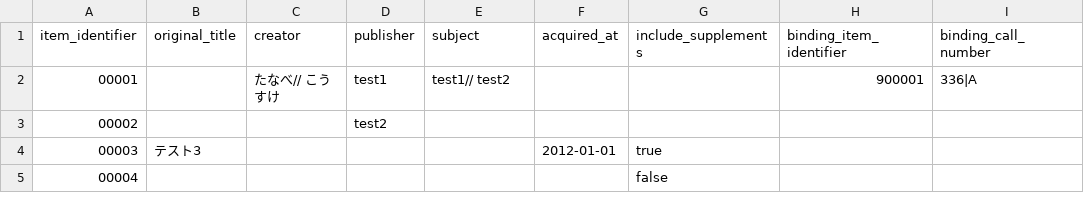
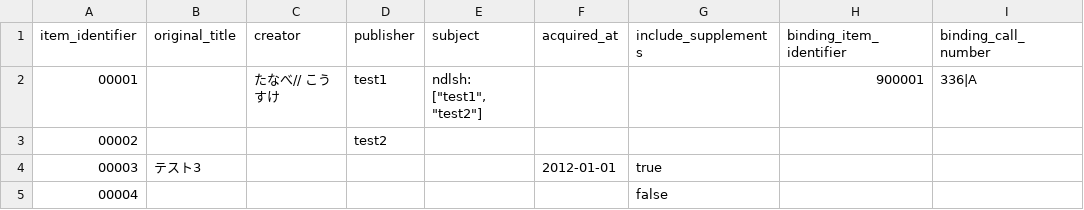
Before and after one commit to next-l/enju_biblio, a TSV file: examples/item_update_file.tsv, drawn as a sheet; only a part is shown; the diff names each change by its address in the sheet, - before the commit and + after, or states it on an @@ line.

```diff
--- a/examples/item_update_file.tsv
+++ b/examples/item_update_file.tsv
-E2 (subject): test1// test2
+E2 (subject): ndlsh: ["test1", "test2"]
```
Also changed, not shown: examples/resource_import_file_sample1.tsv, examples/resource_import_file_sample2.tsv, 3 other files.
